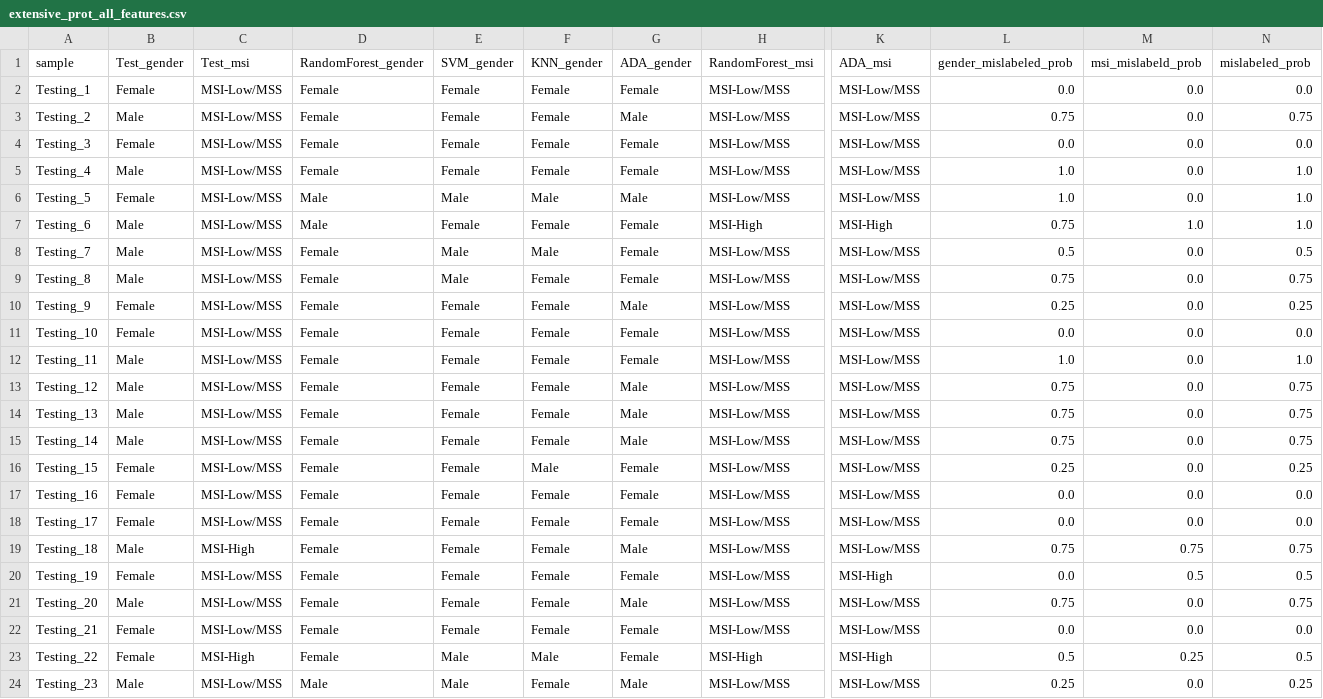
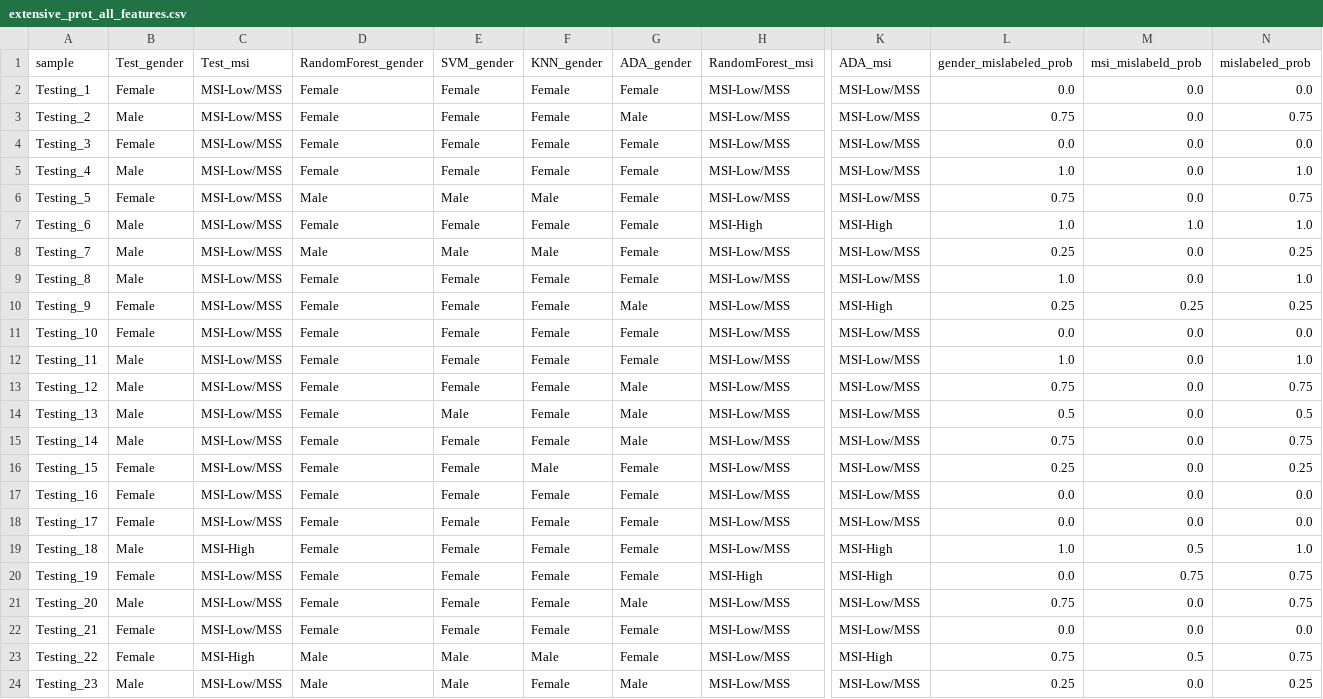
Before and after one commit to ACHG2018/fda-mislabeling-challenge, a CSV file: results/extensive_prot_all_features.csv, drawn as a sheet; only a part is shown, gaps mark what is left out; the diff covers the shown part only; the diff names each change by its address in the sheet, - before the commit and + after, or states it on an @@ line.

```diff
--- a/results/extensive_prot_all_features.csv
+++ b/results/extensive_prot_all_features.csv
-G6 (ADA_gender): Male
+G6 (ADA_gender): Female
-L6 (gender_mislabeled_prob): 1.0
+L6 (gender_mislabeled_prob): 0.75
-N6 (mislabeled_prob): 1.0
+N6 (mislabeled_prob): 0.75
-D7 (RandomForest_gender): Male
+D7 (RandomForest_gender): Female
-L7 (gender_mislabeled_prob): 0.75
+L7 (gender_mislabeled_prob): 1.0
-D8 (RandomForest_gender): Female
+D8 (RandomForest_gender): Male
-L8 (gender_mislabeled_prob): 0.5
+L8 (gender_mislabeled_prob): 0.25
-N8 (mislabeled_prob): 0.5
+N8 (mislabeled_prob): 0.25
-E9 (SVM_gender): Male
+E9 (SVM_gender): Female
-L9 (gender_mislabeled_prob): 0.75
+L9 (gender_mislabeled_prob): 1.0
-N9 (mislabeled_prob): 0.75
+N9 (mislabeled_prob): 1.0
-K10 (ADA_msi): MSI-Low/MSS
+K10 (ADA_msi): MSI-High
-M10 (msi_mislabeld_prob): 0.0
+M10 (msi_mislabeld_prob): 0.25
-E14 (SVM_gender): Female
+E14 (SVM_gender): Male
-L14 (gender_mislabeled_prob): 0.75
+L14 (gender_mislabeled_prob): 0.5
-N14 (mislabeled_prob): 0.75
+N14 (mislabeled_prob): 0.5
-G19 (ADA_gender): Male
+G19 (ADA_gender): Female
-K19 (ADA_msi): MSI-Low/MSS
+K19 (ADA_msi): MSI-High
-L19 (gender_mislabeled_prob): 0.75
+L19 (gender_mislabeled_prob): 1.0
-M19 (msi_mislabeld_prob): 0.75
+M19 (msi_mislabeld_prob): 0.5
-N19 (mislabeled_prob): 0.75
+N19 (mislabeled_prob): 1.0
-H20 (RandomForest_msi): MSI-Low/MSS
+H20 (RandomForest_msi): MSI-High
-M20 (msi_mislabeld_prob): 0.5
+M20 (msi_mislabeld_prob): 0.75
-N20 (mislabeled_prob): 0.5
+N20 (mislabeled_prob): 0.75
-D23 (RandomForest_gender): Female
+D23 (RandomForest_gender): Male
-H23 (RandomForest_msi): MSI-High
+H23 (RandomForest_msi): MSI-Low/MSS
-L23 (gender_mislabeled_prob): 0.5
+L23 (gender_mislabeled_prob): 0.75
-M23 (msi_mislabeld_prob): 0.25
+M23 (msi_mislabeld_prob): 0.5
-N23 (mislabeled_prob): 0.5
+N23 (mislabeled_prob): 0.75
```
Also changed, not shown: 103 edited cells elsewhere in this file, results/mislabeling_predictions_all_features.csv, 1 other file.
